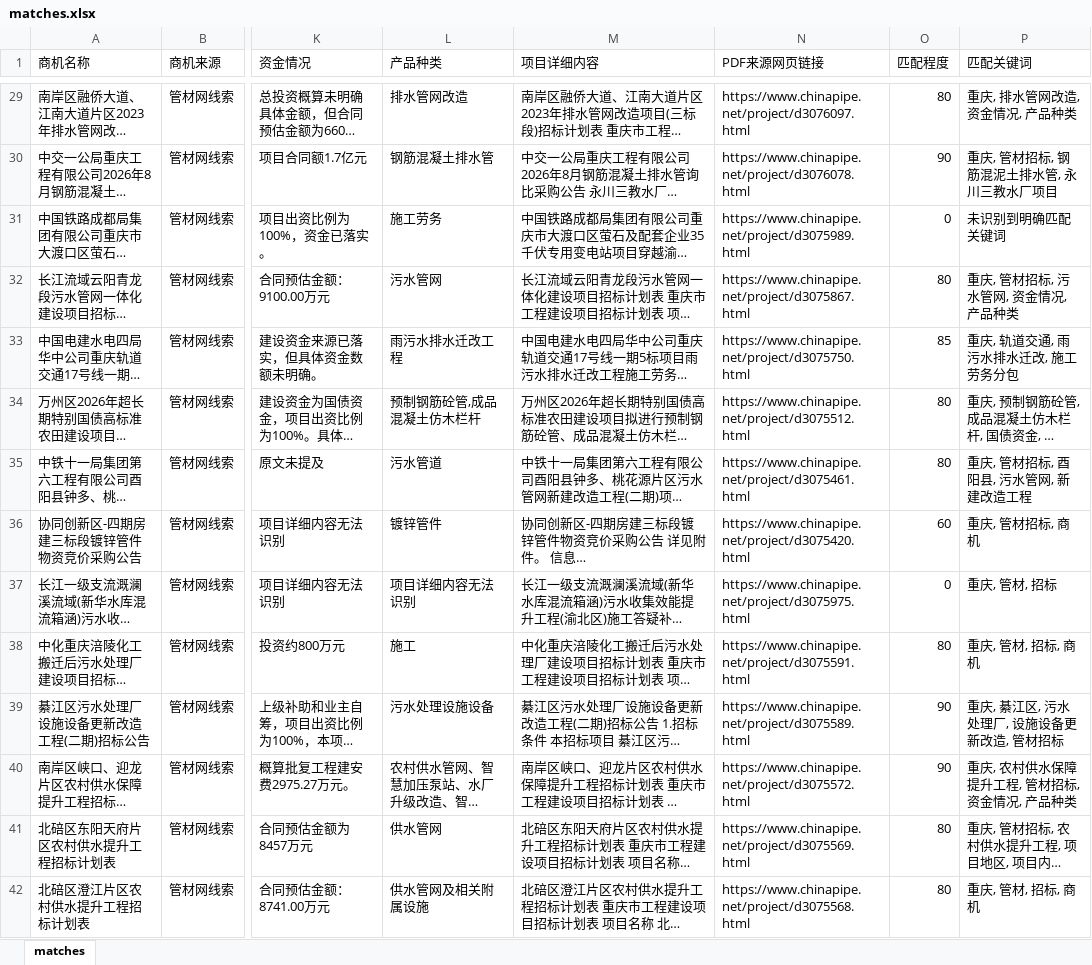
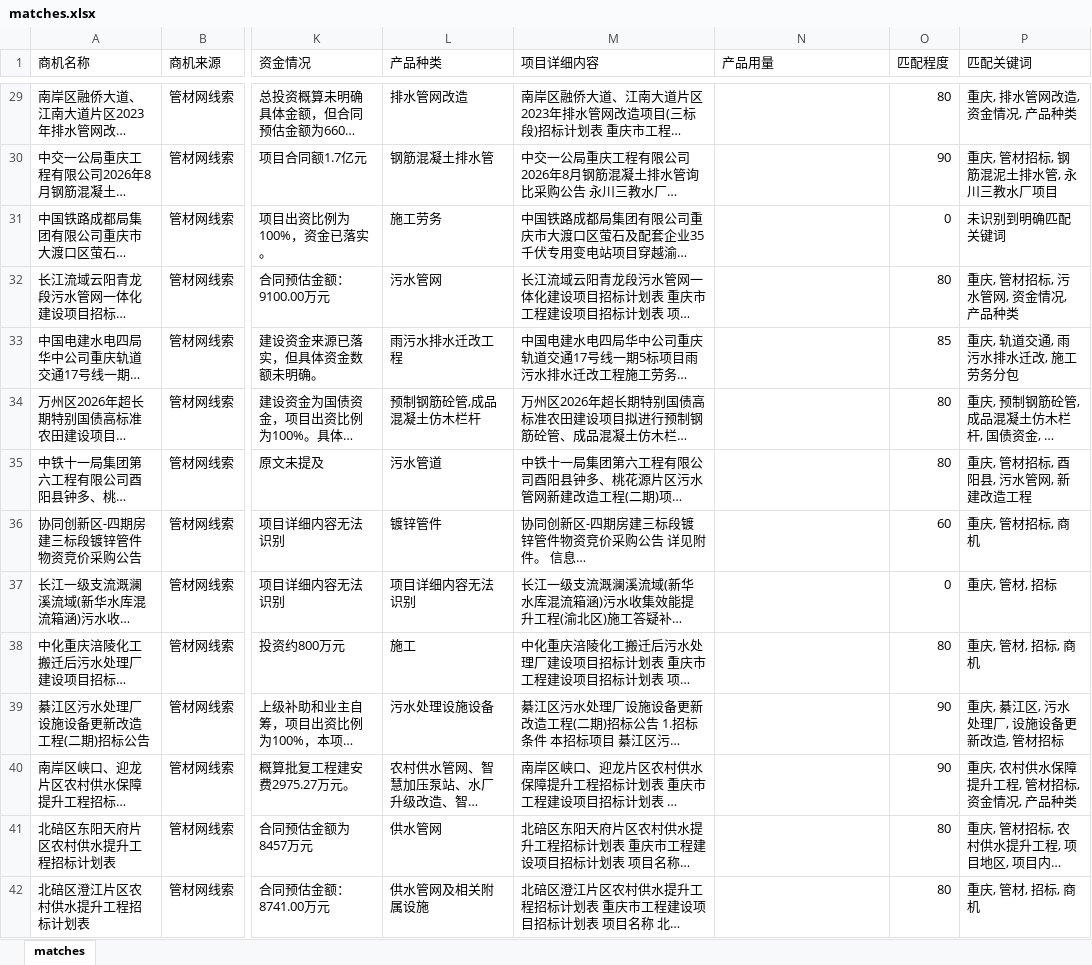
Before and after one commit to Xjiaqier/chinapipe-dashboard-pages, an Excel workbook: site/matches.xlsx, sheet matches, drawn as a sheet; only a part is shown, gaps mark what is left out; long unchanged cells end in …; values as stored, in another font and other column widths than the file's, no borders; the diff covers the shown part only; the diff names each change by its address in the sheet, - before the commit and + after, or states it on an @@ line.

Commit message:
Add positive match workbook download

```diff
--- a/site/matches.xlsx (sheet matches)
+++ b/site/matches.xlsx (sheet matches)
-N1: PDF来源网页链接
+N1: 产品用量
-N29 (产品用量): https://www.chinapipe.net/project/d3076097.html
+N29 (产品用量): (empty)
-N30 (产品用量): https://www.chinapipe.net/project/d3076078.html
+N30 (产品用量): (empty)
-N31 (产品用量): https://www.chinapipe.net/project/d3075989.html
+N31 (产品用量): (empty)
-N32 (产品用量): https://www.chinapipe.net/project/d3075867.html
+N32 (产品用量): (empty)
-N33 (产品用量): https://www.chinapipe.net/project/d3075750.html
+N33 (产品用量): (empty)
-N34 (产品用量): https://www.chinapipe.net/project/d3075512.html
+N34 (产品用量): (empty)
-N35 (产品用量): https://www.chinapipe.net/project/d3075461.html
+N35 (产品用量): (empty)
-N36 (产品用量): https://www.chinapipe.net/project/d3075420.html
+N36 (产品用量): (empty)
-N37 (产品用量): https://www.chinapipe.net/project/d3075975.html
+N37 (产品用量): (empty)
-N38 (产品用量): https://www.chinapipe.net/project/d3075591.html
+N38 (产品用量): (empty)
-N39 (产品用量): https://www.chinapipe.net/project/d3075589.html
+N39 (产品用量): (empty)
-N40 (产品用量): https://www.chinapipe.net/project/d3075572.html
+N40 (产品用量): (empty)
-N41 (产品用量): https://www.chinapipe.net/project/d3075569.html
+N41 (产品用量): (empty)
-N42 (产品用量): https://www.chinapipe.net/project/d3075568.html
+N42 (产品用量): (empty)
```
Also changed, not shown: 57 edited cells elsewhere in this sheet.
